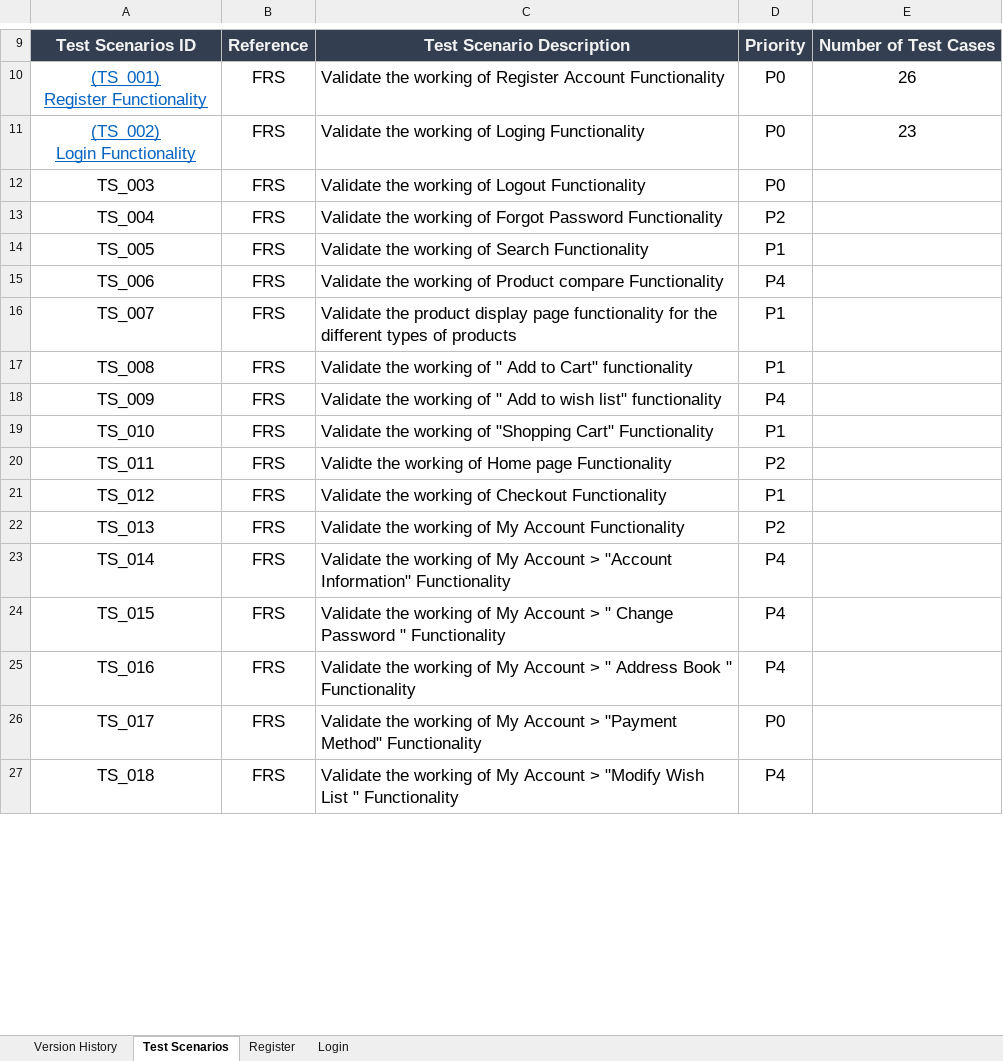
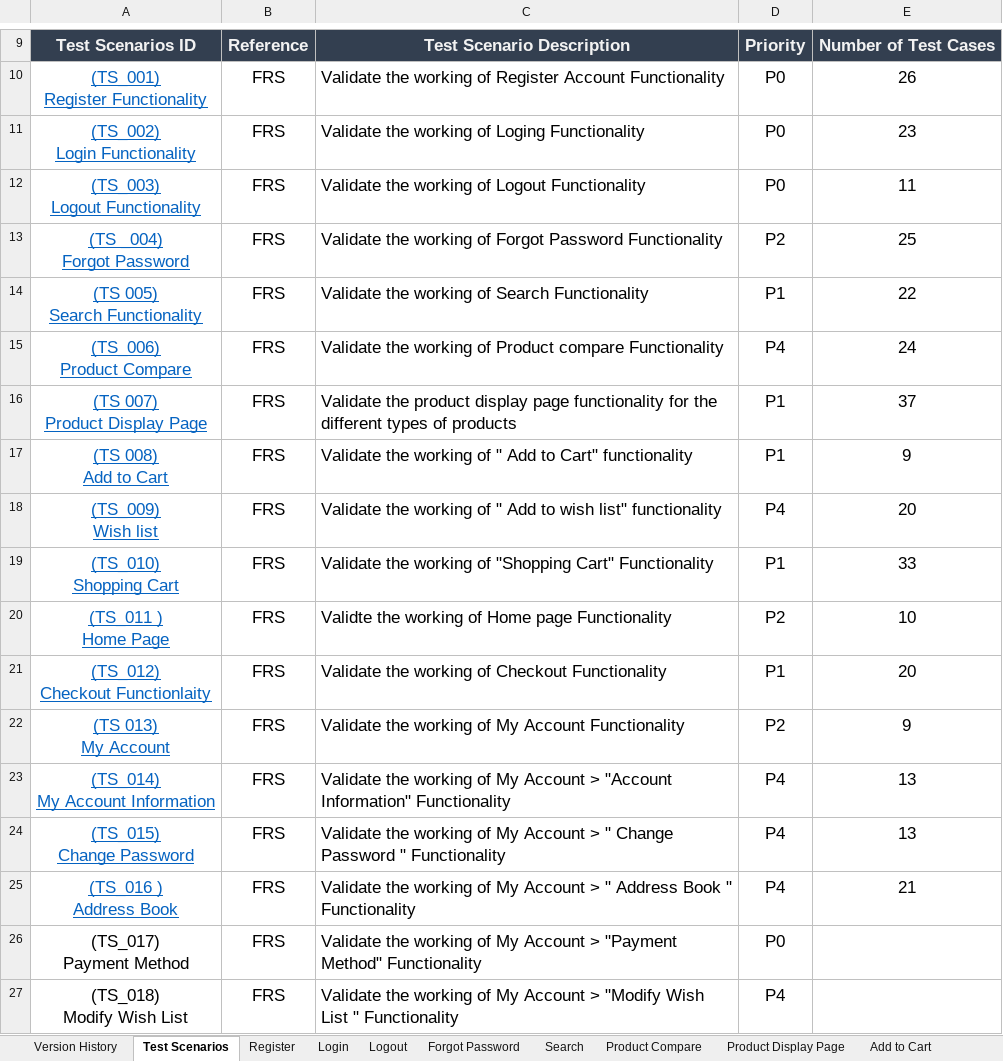
Before and after one commit to Fahadbinwadud-cse/E-Commerce-Web-Application-OpenCart, an Excel workbook: Test Case/Open-cart Test Cases.xlsx, sheet Test Scenarios, drawn as a sheet; only a part is shown, gaps mark what is left out; values as stored, in another font and other column widths than the file's, no borders; ↵ is a line break in a cell; the diff covers the shown part only; the diff names each change by its address in the sheet, - before the commit and + after, or states it on an @@ line.

```diff
--- a/Test Case/Open-cart Test Cases.xlsx (sheet Test Scenarios)
+++ b/Test Case/Open-cart Test Cases.xlsx (sheet Test Scenarios)
+sheet tab: Logout
+sheet tab: Forgot Password
+sheet tab: Search
+sheet tab: Product Compare
+sheet tab: Product Display Page
+sheet tab: Add to Cart
-A12: TS_003
+A12: (TS_003) ↵ Logout Functionality
@@ A12:A25 underline: off → on, text colour: black → #0563C1 @@
-E12: (empty)
+E12: 11
-A13: TS_004
+A13: (TS _004) ↵ Forgot Password
-E13: (empty)
+E13: 25
-A14: TS_005
+A14: (TS 005) ↵ Search Functionality
-E14: (empty)
+E14: 22
-A15: TS_006
+A15: (TS_006) ↵ Product Compare
-E15: (empty)
+E15: 24
-A16: TS_007
+A16: (TS 007) ↵ Product Display Page
-E16: (empty)
+E16: 37
-A17: TS_008
+A17: (TS 008) ↵ Add to Cart
-E17: (empty)
+E17: 9
-A18: TS_009
+A18: (TS_009) ↵ Wish list
-E18: (empty)
+E18: 20
-A19: TS_010
+A19: (TS_010) ↵ Shopping Cart
-E19: (empty)
+E19: 33
-A20: TS_011
+A20: (TS_011 ) ↵ Home Page
-E20: (empty)
+E20: 10
-A21: TS_012
+A21: (TS_012) ↵ Checkout Functionlaity
-E21: (empty)
+E21: 20
-A22: TS_013
+A22: (TS 013) ↵ My Account
-E22: (empty)
+E22: 9
-A23: TS_014
+A23: (TS_014) ↵ My Account Information
-E23:E24: (empty)
+E23:E24: 13
-A24: TS_015
+A24: (TS_015) ↵ Change Password
-A25: TS_016
+A25: (TS_016 ) ↵ Address Book
-E25: (empty)
+E25: 21
-A26: TS_017
+A26: (TS_017) ↵ Payment Method
-A27: TS_018
+A27: (TS_018) ↵ Modify Wish List
```
Also changed, not shown: 27 edited cells, cell formats and merged cells elsewhere in this sheet, sheet Login, sheet Register, sheet Version History, other sheet tabs, OpenCart-BugReport/OpneCart-BugReport.xlsx, OpenCart-RTM/Opencart RTM.xlsx, 3 other files.
